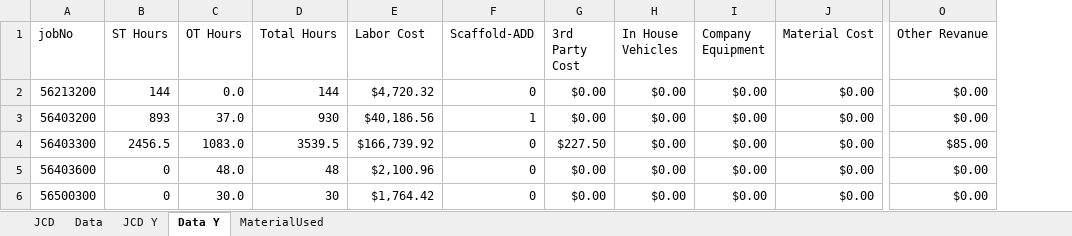
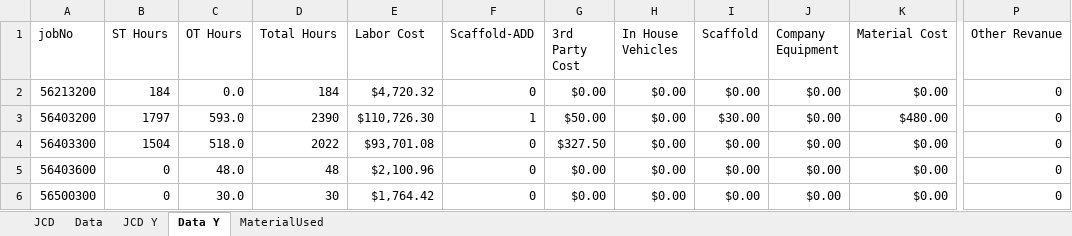
Before and after one commit to jcontreras305/AVT_TRAKING, an Excel workbook: AVT_TRAKING-b5a19f52c2a889d8592336db032ecf143043f8f5/AVT_TRAKING/AVT_TRAKING/Documents/ExcelDoc/Working.xlsm, sheet Data Y, drawn as a sheet; only a part is shown, gaps mark what is left out; values as stored, in another font and other column widths than the file's, no borders; table styles not drawn; addresses are those after the commit; the diff names each change by its address in the sheet, - before the commit and + after, or states it on an @@ line.

Commit message:
(ejecutar desde la 3752) cambios en excel Working Scaffold

```diff
--- a/AVT_TRAKING-b5a19f52c2a889d8592336db032ecf143043f8f5/AVT_TRAKING/AVT_TRAKING/Documents/ExcelDoc/Working.xlsm (sheet Data Y)
+++ b/AVT_TRAKING-b5a19f52c2a889d8592336db032ecf143043f8f5/AVT_TRAKING/AVT_TRAKING/Documents/ExcelDoc/Working.xlsm (sheet Data Y)
+column I (Scaffold), rows 2-6: $0.00 | $30.00 | $0.00 | $0.00 | $0.00
-B2 (ST Hours): 144
+B2 (ST Hours): 184
-D2 (Total Hours): 144
+D2 (Total Hours): 184
-P2:P3 (Other Revanue): $0.00
+P2:P3 (Other Revanue): 0
-B3 (ST Hours): 893
+B3 (ST Hours): 1797
-C3 (OT Hours): 37.0
+C3 (OT Hours): 593.0
-D3 (Total Hours): 930
+D3 (Total Hours): 2390
-E3 (Labor Cost): $40,186.56
+E3 (Labor Cost): $110,726.30
-G3 (3rd Party Cost): $0.00
+G3 (3rd Party Cost): $50.00
-K3 (Material Cost): $0.00
+K3 (Material Cost): $480.00
-B4 (ST Hours): 2456.5
+B4 (ST Hours): 1504
-C4 (OT Hours): 1083.0
+C4 (OT Hours): 518.0
-D4 (Total Hours): 3539.5
+D4 (Total Hours): 2022
-E4 (Labor Cost): $166,739.92
+E4 (Labor Cost): $93,701.08
-G4 (3rd Party Cost): $227.50
+G4 (3rd Party Cost): $327.50
-P4 (Other Revanue): $85.00
+P4 (Other Revanue): 0
-P5:P6 (Other Revanue): $0.00
+P5:P6 (Other Revanue): 0
```
Also changed, not shown: sheet JCD Y, sheet JCD, sheet Data, formulas that keep their value, 2 other files.
